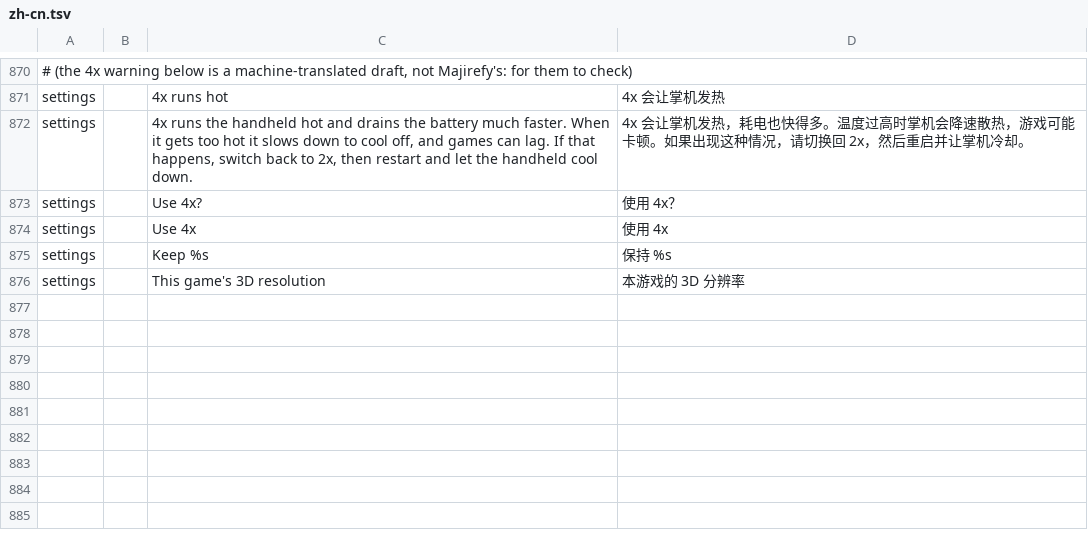
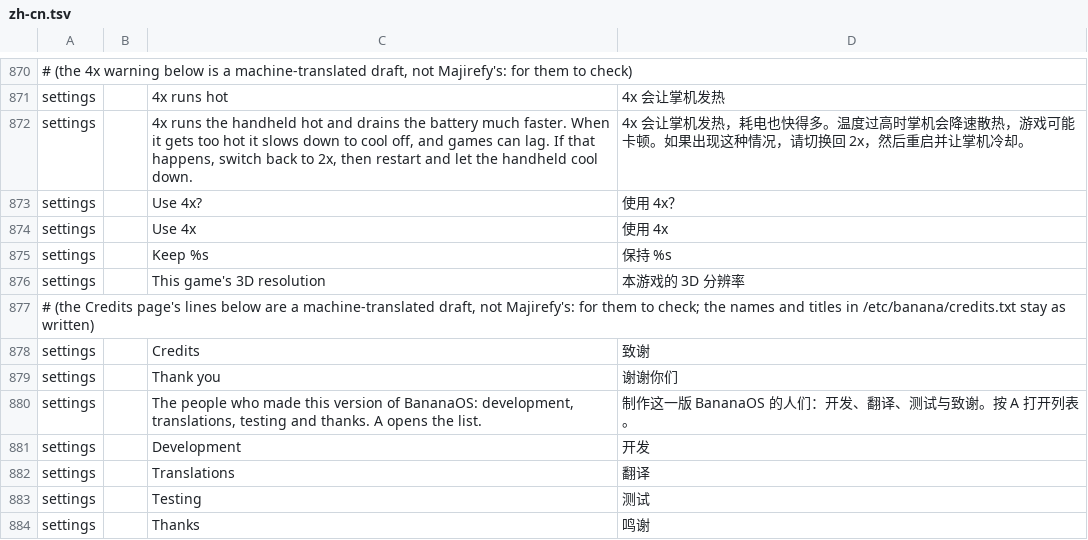
Before and after one commit to JorreFog/BananaLinux, a TSV file: ui/assets/lang/zh-cn.tsv, drawn as a sheet; only a part is shown, gaps mark what is left out.

```diff
--- a/ui/assets/lang/zh-cn.tsv
+++ b/ui/assets/lang/zh-cn.tsv
@@ -876 +876,9 @@ settings		Keep %s	保持 %s
 settings		This game's 3D resolution	本游戏的 3D 分辨率
+# (the Credits page's lines below are a machine-translated draft, not Majirefy's: for them to check; the names and titles in /etc/banana/credits.txt stay as written)
+settings		Credits	致谢
+settings		Thank you	谢谢你们
+settings		The people who made this version of BananaOS: development, translations, testing and thanks. A opens the list.	制作这一版 BananaOS 的人们：开发、翻译、测试与致谢。按 A 打开列表。
+settings		Development	开发
+settings		Translations	翻译
+settings		Testing	测试
+settings		Thanks	鸣谢
```
Also changed, not shown: 4 other files.
